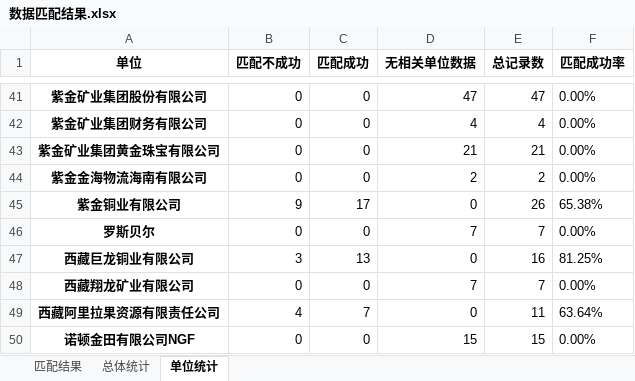
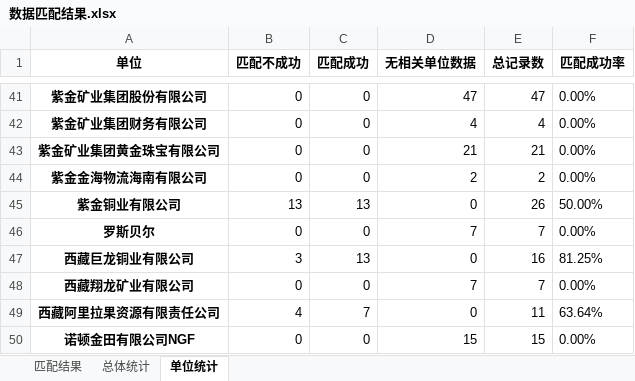
Before and after one commit to myyit/myyit, an Excel workbook: 数据匹配结果.xlsx, sheet 单位统计, drawn as a sheet; only a part is shown, gaps mark what is left out; values as stored, in another font and other column widths than the file's, no borders; the diff names each change by its address in the sheet, - before the commit and + after, or states it on an @@ line.

```diff
--- a/数据匹配结果.xlsx (sheet 单位统计)
+++ b/数据匹配结果.xlsx (sheet 单位统计)
-B45 (匹配不成功): 9
+B45 (匹配不成功): 13
-C45 (匹配成功): 17
+C45 (匹配成功): 13
-F45 (匹配成功率): 65.38%
+F45 (匹配成功率): 50.00%
```
Also changed, not shown: sheet 匹配结果, sheet 总体统计, 2 other files.
